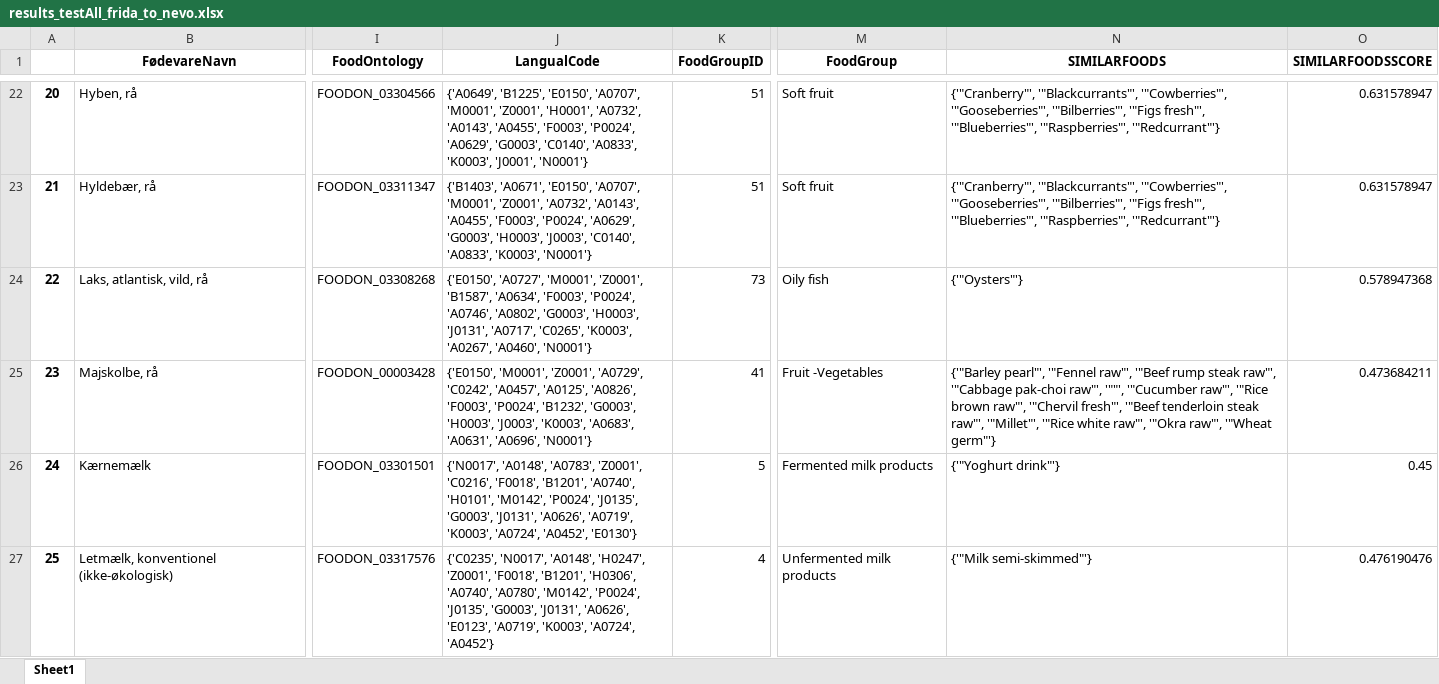
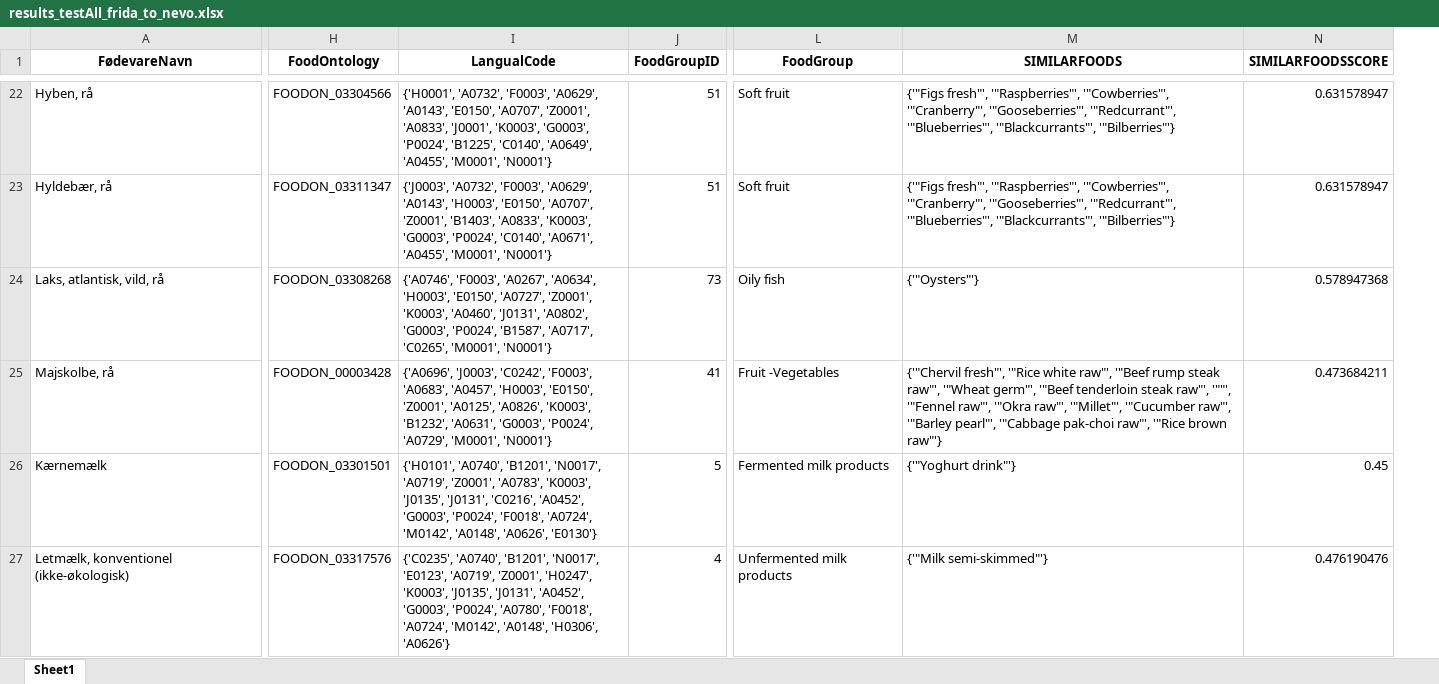
Before and after one commit to jbuhain/food-db-mapper, an Excel workbook: test_results/results_testAll_frida_to_nevo.xlsx, sheet Sheet1, drawn as a sheet; only a part is shown, gaps mark what is left out; values as stored, in another font and other column widths than the file's, no borders; removed rows and columns are numbered as before the commit, all else as after; the diff covers the shown part only; the diff names each change by its address in the sheet, - before the commit and + after, or states it on an @@ line.

```diff
--- a/test_results/results_testAll_frida_to_nevo.xlsx (sheet Sheet1)
+++ b/test_results/results_testAll_frida_to_nevo.xlsx (sheet Sheet1)
-column A, rows 22-27: 20 | 21 | 22 | 23 | 24 | 25
-I22 (LangualCode): {'A0649', 'B1225', 'E0150', 'A0707', 'M0001', 'Z0001', 'H0001', 'A0732', 'A0143', 'A0455', 'F0003', 'P0024', 'A0629', 'G0003', 'C0140', 'A0833', 'K0003', 'J0001', 'N0001'}
+I22 (LangualCode): {'H0001', 'A0732', 'F0003', 'A0629', 'A0143', 'E0150', 'A0707', 'Z0001', 'A0833', 'J0001', 'K0003', 'G0003', 'P0024', 'B1225', 'C0140', 'A0649', 'A0455', 'M0001', 'N0001'}
-M22:M23 (SIMILARFOODS): {'"Cranberry"', '"Blackcurrants"', '"Cowberries"', '"Gooseberries"', '"Bilberries"', '"Figs fresh"', '"Blueberries"', '"Raspberries"', '"Redcurrant"'}
+M22:M23 (SIMILARFOODS): {'"Figs fresh"', '"Raspberries"', '"Cowberries"', '"Cranberry"', '"Gooseberries"', '"Redcurrant"', '"Blueberries"', '"Blackcurrants"', '"Bilberries"'}
-I23 (LangualCode): {'B1403', 'A0671', 'E0150', 'A0707', 'M0001', 'Z0001', 'A0732', 'A0143', 'A0455', 'F0003', 'P0024', 'A0629', 'G0003', 'H0003', 'J0003', 'C0140', 'A0833', 'K0003', 'N0001'}
+I23 (LangualCode): {'J0003', 'A0732', 'F0003', 'A0629', 'A0143', 'H0003', 'E0150', 'A0707', 'Z0001', 'B1403', 'A0833', 'K0003', 'G0003', 'P0024', 'C0140', 'A0671', 'A0455', 'M0001', 'N0001'}
-I24 (LangualCode): {'E0150', 'A0727', 'M0001', 'Z0001', 'B1587', 'A0634', 'F0003', 'P0024', 'A0746', 'A0802', 'G0003', 'H0003', 'J0131', 'A0717', 'C0265', 'K0003', 'A0267', 'A0460', 'N0001'}
+I24 (LangualCode): {'A0746', 'F0003', 'A0267', 'A0634', 'H0003', 'E0150', 'A0727', 'Z0001', 'K0003', 'A0460', 'J0131', 'A0802', 'G0003', 'P0024', 'B1587', 'A0717', 'C0265', 'M0001', 'N0001'}
-I25 (LangualCode): {'E0150', 'M0001', 'Z0001', 'A0729', 'C0242', 'A0457', 'A0125', 'A0826', 'F0003', 'P0024', 'B1232', 'G0003', 'H0003', 'J0003', 'K0003', 'A0683', 'A0631', 'A0696', 'N0001'}
+I25 (LangualCode): {'A0696', 'J0003', 'C0242', 'F0003', 'A0683', 'A0457', 'H0003', 'E0150', 'Z0001', 'A0125', 'A0826', 'K0003', 'B1232', 'A0631', 'G0003', 'P0024', 'A0729', 'M0001', 'N0001'}
-M25 (SIMILARFOODS): {'"Barley pearl"', '"Fennel raw"', '"Beef rump steak raw"', '"Cabbage pak-choi raw"', '""', '"Cucumber raw"', '"Rice brown raw"', '"Chervil fresh"', '"Beef tenderloin steak raw"', '"Millet"', '"Rice white raw"', '"Okra raw"', '"Wheat germ"'}
+M25 (SIMILARFOODS): {'"Chervil fresh"', '"Rice white raw"', '"Beef rump steak raw"', '"Wheat germ"', '"Beef tenderloin steak raw"', '""', '"Fennel raw"', '"Okra raw"', '"Millet"', '"Cucumber raw"', '"Barley pearl"', '"Cabbage pak-choi raw"', '"Rice brown raw"'}
-I26 (LangualCode): {'N0017', 'A0148', 'A0783', 'Z0001', 'C0216', 'F0018', 'B1201', 'A0740', 'H0101', 'M0142', 'P0024', 'J0135', 'G0003', 'J0131', 'A0626', 'A0719', 'K0003', 'A0724', 'A0452', 'E0130'}
+I26 (LangualCode): {'H0101', 'A0740', 'B1201', 'N0017', 'A0719', 'Z0001', 'A0783', 'K0003', 'J0135', 'J0131', 'C0216', 'A0452', 'G0003', 'P0024', 'F0018', 'A0724', 'M0142', 'A0148', 'A0626', 'E0130'}
-I27 (LangualCode): {'C0235', 'N0017', 'A0148', 'H0247', 'Z0001', 'F0018', 'B1201', 'H0306', 'A0740', 'A0780', 'M0142', 'P0024', 'J0135', 'G0003', 'J0131', 'A0626', 'E0123', 'A0719', 'K0003', 'A0724', 'A0452'}
+I27 (LangualCode): {'C0235', 'A0740', 'B1201', 'N0017', 'E0123', 'A0719', 'Z0001', 'H0247', 'K0003', 'J0135', 'J0131', 'A0452', 'G0003', 'P0024', 'A0780', 'F0018', 'A0724', 'M0142', 'A0148', 'H0306', 'A0626'}
```
Also changed, not shown: 1748 edited cells elsewhere in this sheet, 2 other files.
